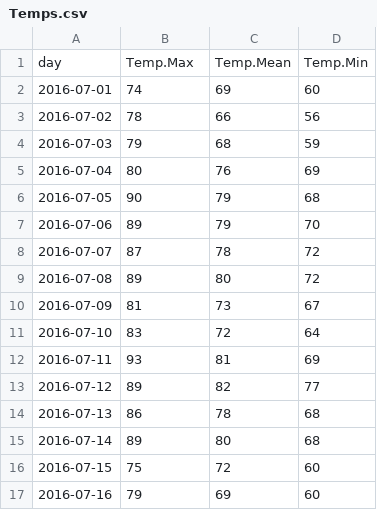
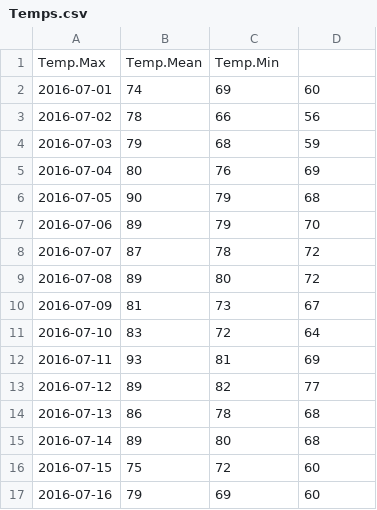
Before and after one commit to josep5097/Datacamp_Time_Series, a CSV file: 1_Manipulating_TS_Data_with_xts_zoo/Data/Temps.csv, drawn as a sheet.

```diff
--- a/1_Manipulating_TS_Data_with_xts_zoo/Data/Temps.csv
+++ b/1_Manipulating_TS_Data_with_xts_zoo/Data/Temps.csv
@@ -1,2 +1,2 @@
-day,Temp.Max,Temp.Mean,Temp.Min
+Temp.Max,Temp.Mean,Temp.Min
 2016-07-01,74,69,60
```
Also changed, not shown: 6 other files.
